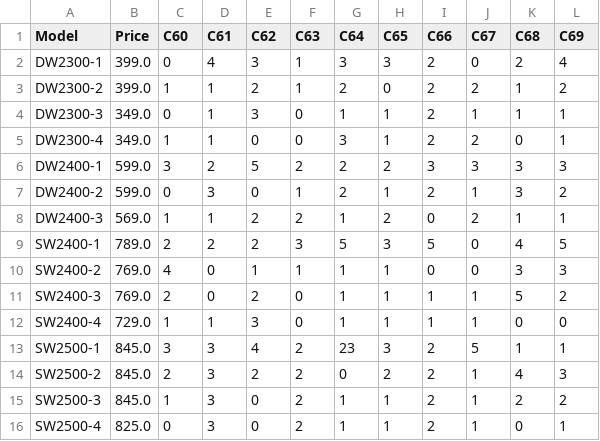
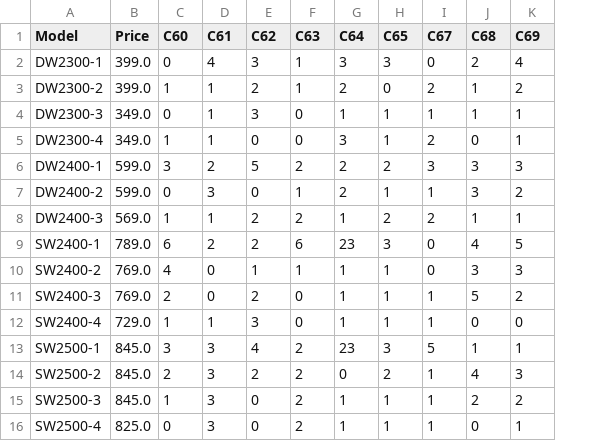
Before and after one commit to njx-xjn/FOP-Assignment-2025-2026-Group-2, a CSV file: model.csv, drawn as a sheet; the diff names each change by its address in the sheet, - before the commit and + after, or states it on an @@ line.

```diff
--- a/model.csv
+++ b/model.csv
-column I (C66), rows 2-16: 2 | 2 | 2 | 2 | 3 | 2 | 0 | 5 | 0 | 1 | 1 | 2 | 2 | 2 | 2
-C9 (C60): 2
+C9 (C60): 6
-F9 (C63): 3
+F9 (C63): 6
-G9 (C64): 5
+G9 (C64): 23
```
Also changed, not shown: attendance.csv, 5 other files.
